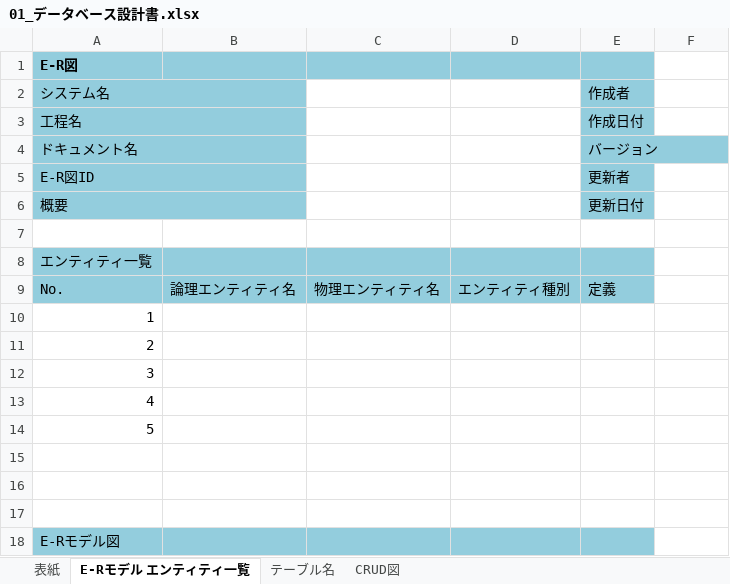
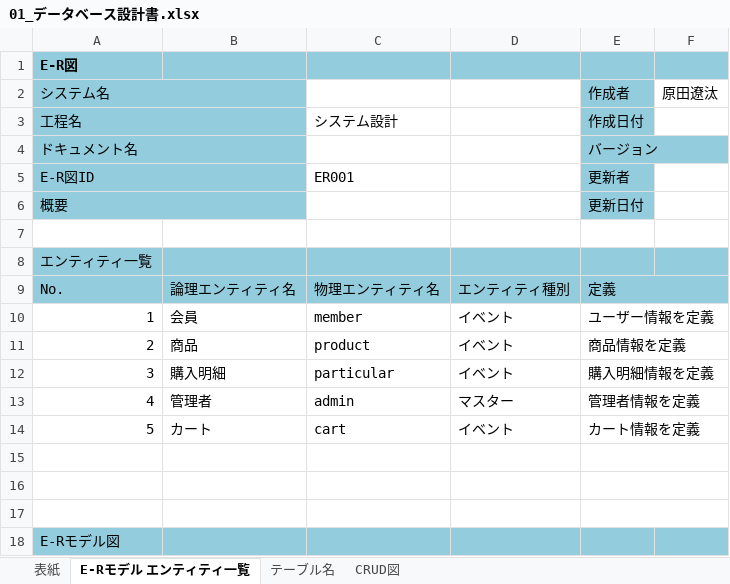
Before and after one commit to NekoSarada1101/student-dontneed-shop-docment, an Excel workbook: 設計/データベース設計/01_データベース設計書.xlsx, sheet E-Rモデル エンティティ一覧, drawn as a sheet; values as stored, in another font and other column widths than the file's, no borders; the diff names each change by its address in the sheet, - before the commit and + after, or states it on an @@ line.

Commit message:
update:エンティティ一覧
エンティティの一覧を作成

```diff
--- a/設計/データベース設計/01_データベース設計書.xlsx (sheet E-Rモデル エンティティ一覧)
+++ b/設計/データベース設計/01_データベース設計書.xlsx (sheet E-Rモデル エンティティ一覧)
-F1 fill: none
+F1 fill: #93CDDD
-F2: (empty)
+F2: 原田遼汰
-C3: (empty)
+C3: システム設計
-C5: (empty)
+C5: ER001
-F8:F9 fill: none
+F8:F9 fill: #93CDDD
+E9:F9 merged
-B10: (empty)
+B10: 会員
-C10: (empty)
+C10: member
-D10:D12: (empty)
+D10:D12: イベント
-E10: (empty)
+E10: ユーザー情報を定義
+E10:F10 merged
-B11: (empty)
+B11: 商品
-C11: (empty)
+C11: product
-E11: (empty)
+E11: 商品情報を定義
+E11:F11 merged
-B12: (empty)
+B12: 購入明細
-C12: (empty)
+C12: particular
-E12: (empty)
+E12: 購入明細情報を定義
+E12:F12 merged
-B13: (empty)
+B13: 管理者
-C13: (empty)
+C13: admin
-D13: (empty)
+D13: マスター
-E13: (empty)
+E13: 管理者情報を定義
+E13:F13 merged
-B14: (empty)
+B14: カート
-C14: (empty)
+C14: cart
-D14: (empty)
+D14: イベント
-E14: (empty)
+E14: カート情報を定義
+E14:F14 merged
+E15:F15 merged
+E16:F16 merged
+E17:F17 merged
-F18 fill: none
+F18 fill: #93CDDD
```
Also changed, not shown: 1 other file.
